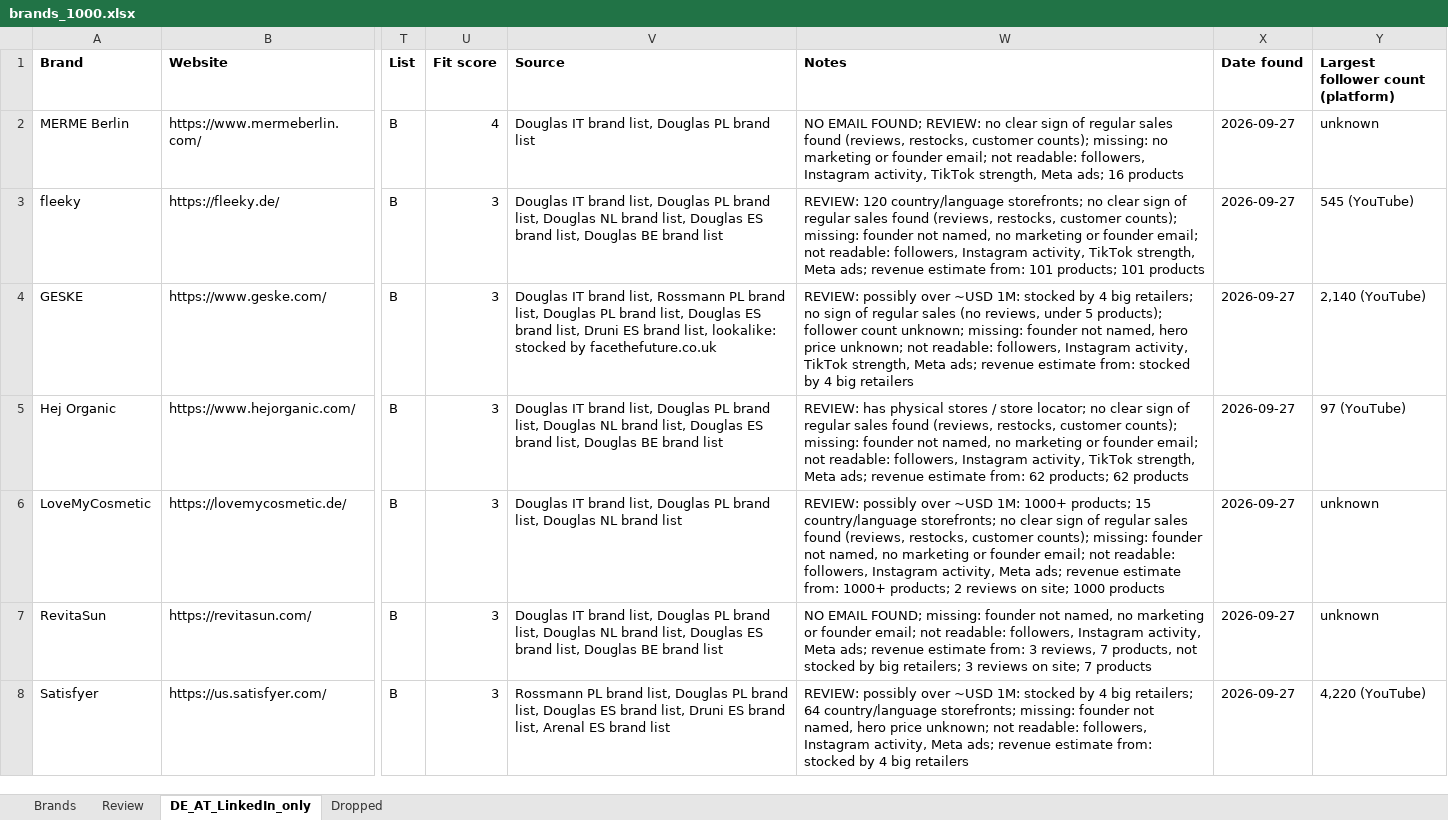
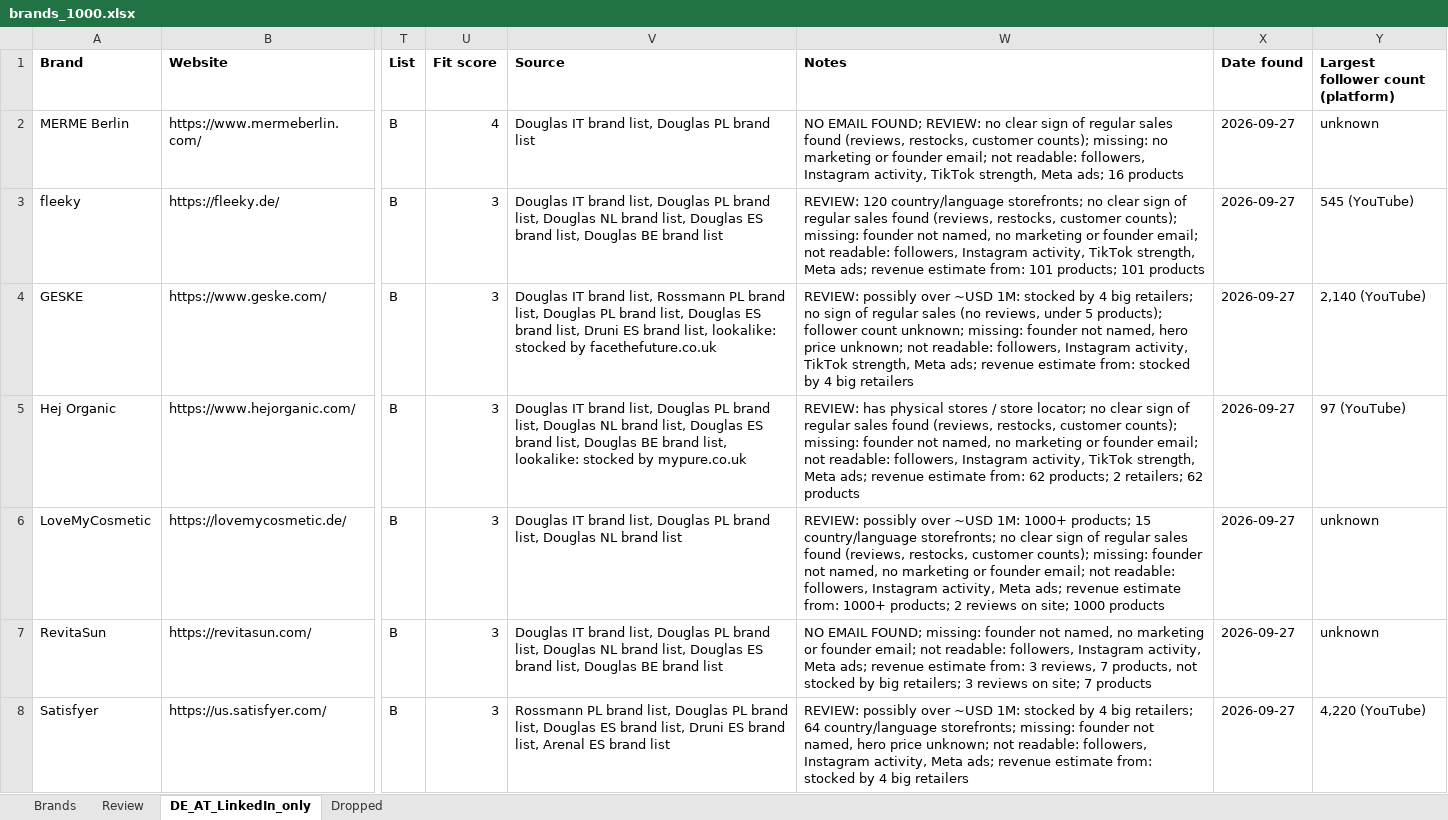
Before and after one commit to CryptoDarkShark/tiktok-shop-scraper, an Excel workbook: brands_1000.xlsx, sheet DE_AT_LinkedIn_only, drawn as a sheet; only a part is shown, gaps mark what is left out; values as stored, in another font and other column widths than the file's, no borders; the diff names each change by its address in the sheet, - before the commit and + after, or states it on an @@ line.

```diff
--- a/brands_1000.xlsx (sheet DE_AT_LinkedIn_only)
+++ b/brands_1000.xlsx (sheet DE_AT_LinkedIn_only)
-V5 (Source): …BE brand list
+V5 (Source): …BE brand list, lookalike: stocked by mypure.co.uk
-W5 (Notes): …62 products; 62 products
+W5 (Notes): …62 products; 2 retailers; 62 products
```
Also changed, not shown: sheet Dropped, sheet Review, sheet Brands.
